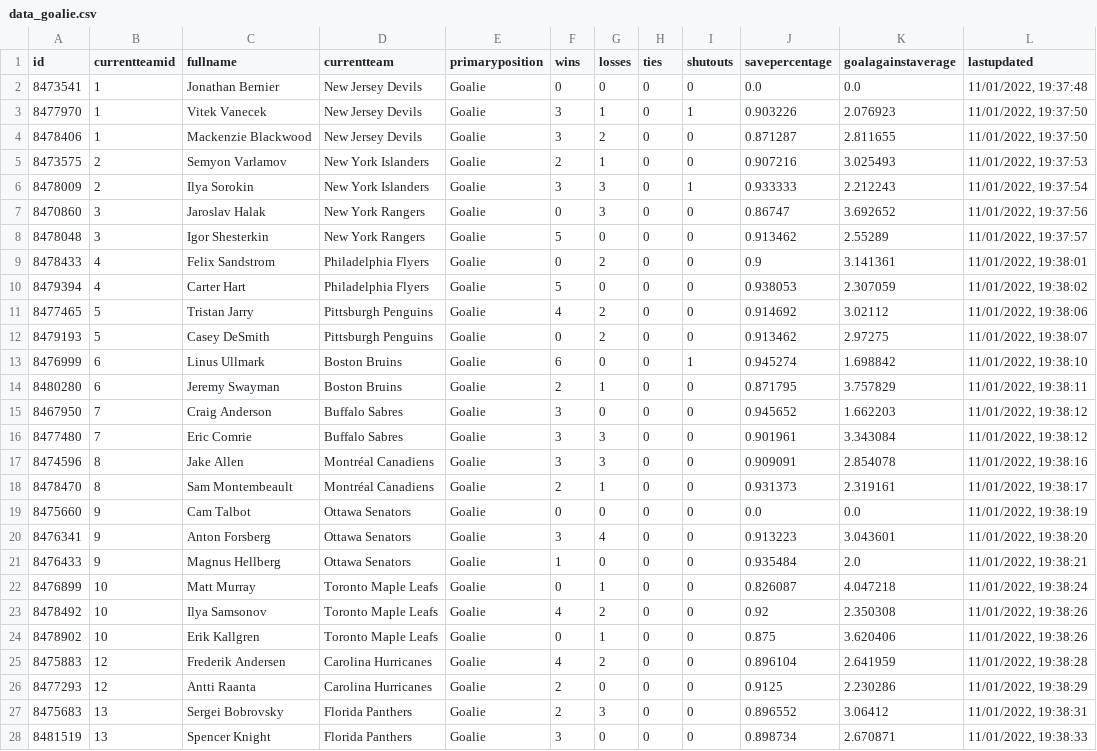
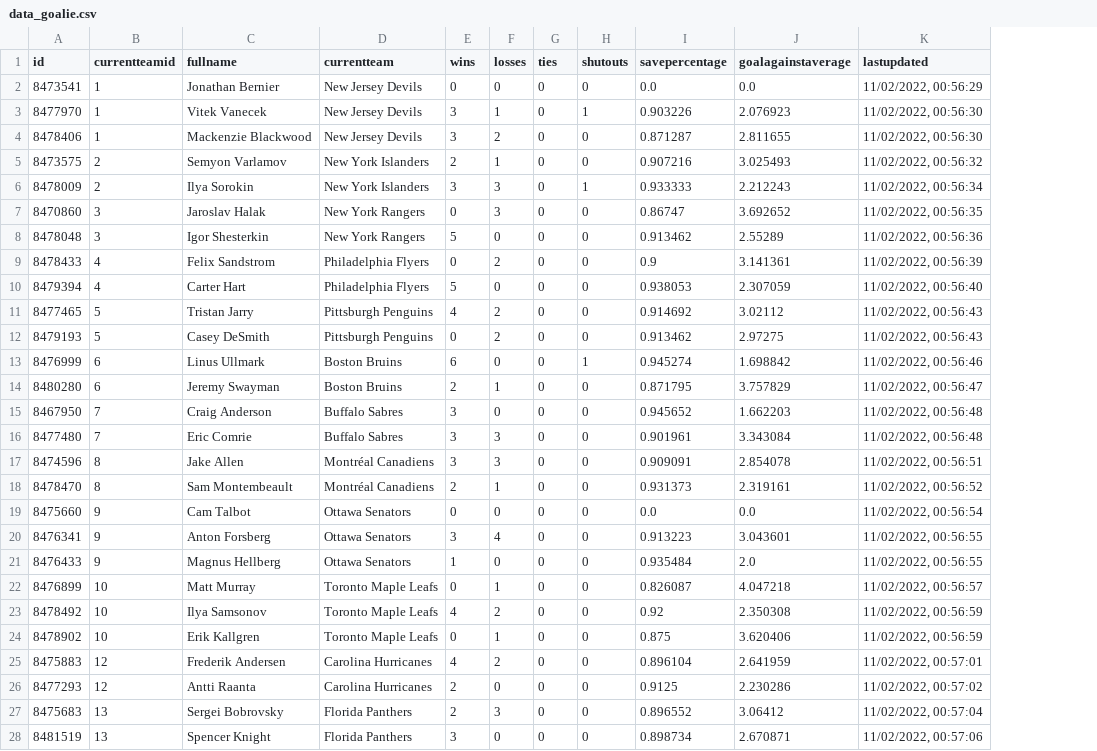
Before and after one commit to BBTimeless/pyhl-public, a CSV file: static/data/data_goalie.csv, drawn as a sheet; only a part is shown; removed rows and columns are numbered as before the commit, all else as after; the diff covers the shown part only; the diff names each change by its address in the sheet, - before the commit and + after, or states it on an @@ line.

```diff
--- a/static/data/data_goalie.csv
+++ b/static/data/data_goalie.csv
-column E (primaryposition), rows 2-28: all Goalie
-K2 (lastupdated): 11/01/2022, 19:37:48
+K2 (lastupdated): 11/02/2022, 00:56:29
-K3:K4 (lastupdated): 11/01/2022, 19:37:50
+K3:K4 (lastupdated): 11/02/2022, 00:56:30
-K5 (lastupdated): 11/01/2022, 19:37:53
+K5 (lastupdated): 11/02/2022, 00:56:32
-K6 (lastupdated): 11/01/2022, 19:37:54
+K6 (lastupdated): 11/02/2022, 00:56:34
-K7 (lastupdated): 11/01/2022, 19:37:56
+K7 (lastupdated): 11/02/2022, 00:56:35
-K8 (lastupdated): 11/01/2022, 19:37:57
+K8 (lastupdated): 11/02/2022, 00:56:36
-K9 (lastupdated): 11/01/2022, 19:38:01
+K9 (lastupdated): 11/02/2022, 00:56:39
-K10 (lastupdated): 11/01/2022, 19:38:02
+K10 (lastupdated): 11/02/2022, 00:56:40
-K11 (lastupdated): 11/01/2022, 19:38:06
+K11 (lastupdated): 11/02/2022, 00:56:43
-K12 (lastupdated): 11/01/2022, 19:38:07
+K12 (lastupdated): 11/02/2022, 00:56:43
-K13 (lastupdated): 11/01/2022, 19:38:10
+K13 (lastupdated): 11/02/2022, 00:56:46
-K14 (lastupdated): 11/01/2022, 19:38:11
+K14 (lastupdated): 11/02/2022, 00:56:47
-K15:K16 (lastupdated): 11/01/2022, 19:38:12
+K15:K16 (lastupdated): 11/02/2022, 00:56:48
-K17 (lastupdated): 11/01/2022, 19:38:16
+K17 (lastupdated): 11/02/2022, 00:56:51
-K18 (lastupdated): 11/01/2022, 19:38:17
+K18 (lastupdated): 11/02/2022, 00:56:52
-K19 (lastupdated): 11/01/2022, 19:38:19
+K19 (lastupdated): 11/02/2022, 00:56:54
-K20 (lastupdated): 11/01/2022, 19:38:20
+K20 (lastupdated): 11/02/2022, 00:56:55
-K21 (lastupdated): 11/01/2022, 19:38:21
+K21 (lastupdated): 11/02/2022, 00:56:55
-K22 (lastupdated): 11/01/2022, 19:38:24
+K22 (lastupdated): 11/02/2022, 00:56:57
-K23:K24 (lastupdated): 11/01/2022, 19:38:26
+K23:K24 (lastupdated): 11/02/2022, 00:56:59
-K25 (lastupdated): 11/01/2022, 19:38:28
+K25 (lastupdated): 11/02/2022, 00:57:01
-K26 (lastupdated): 11/01/2022, 19:38:29
+K26 (lastupdated): 11/02/2022, 00:57:02
-K27 (lastupdated): 11/01/2022, 19:38:31
+K27 (lastupdated): 11/02/2022, 00:57:04
-K28 (lastupdated): 11/01/2022, 19:38:33
+K28 (lastupdated): 11/02/2022, 00:57:06
```
Also changed, not shown: 1 added row, 1 removed row and 45 edited cells elsewhere in this file, static/data/data_skater.csv, static/data/data_teams.csv, 2 other files.
